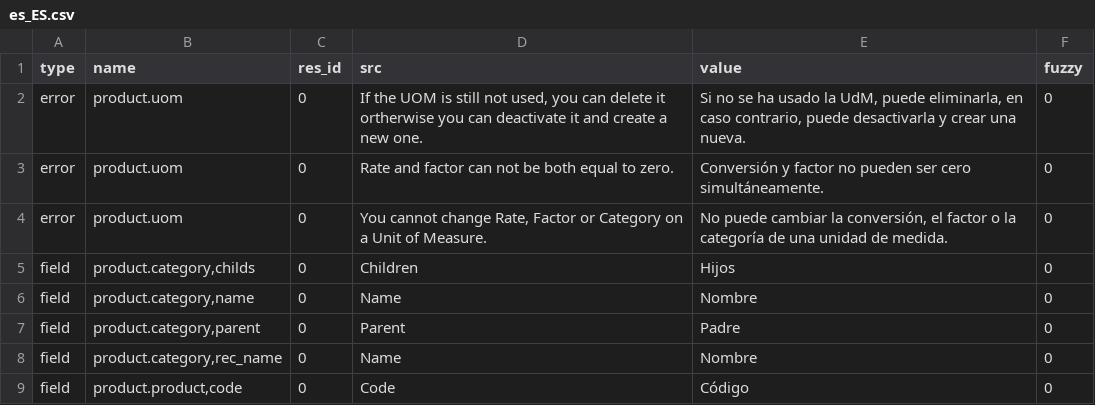
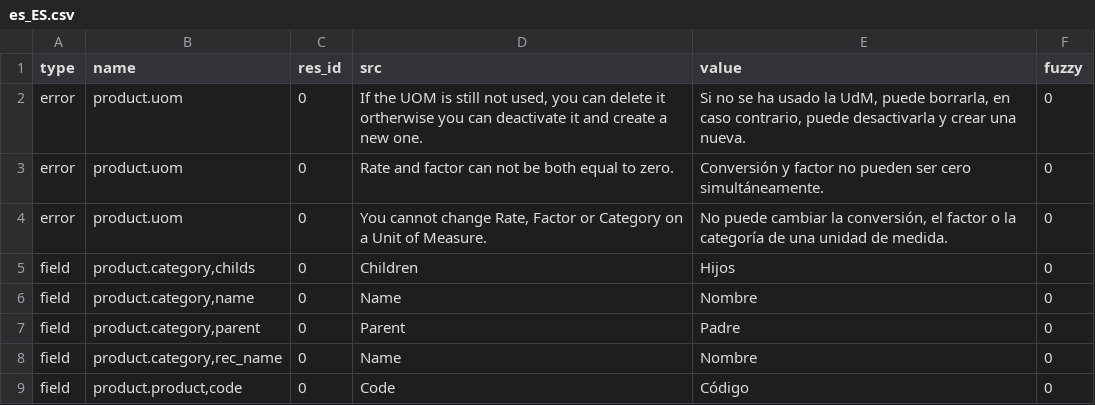
Before and after one commit to coopengo/product, a CSV file: es_ES.csv, drawn as a sheet; only a part is shown.

Commit message:
Updated es_ES translation

```diff
--- a/es_ES.csv
+++ b/es_ES.csv
@@ -1,3 +1,3 @@
 type,name,res_id,src,value,fuzzy
-error,product.uom,0,"If the UOM is still not used, you can delete it ortherwise you can deactivate it and create a new one.","Si no se ha usado la UdM, puede eliminarla, en caso contrario, puede desactivarla y crear una nueva.",0
+error,product.uom,0,"If the UOM is still not used, you can delete it ortherwise you can deactivate it and create a new one.","Si no se ha usado la UdM, puede borrarla, en caso contrario, puede desactivarla y crear una nueva.",0
 error,product.uom,0,Rate and factor can not be both equal to zero.,Conversión y factor no pueden ser cero simultáneamente.,0
```
